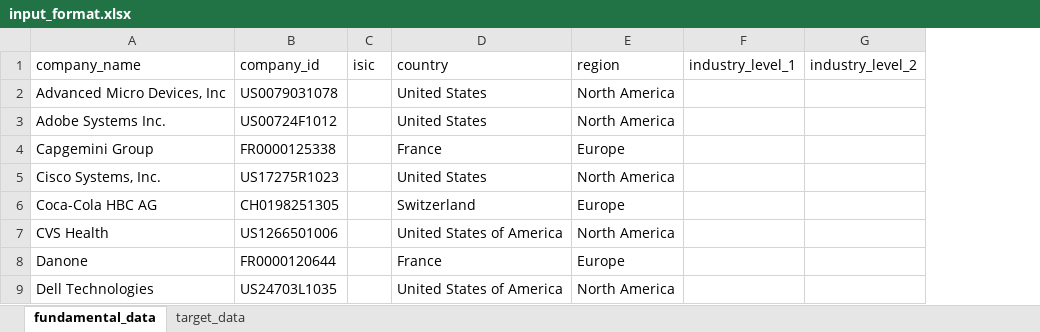
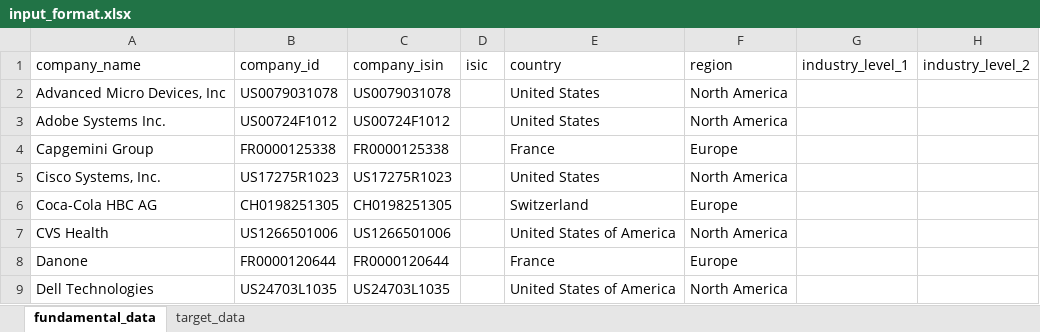
Before and after one commit to ScienceBasedTargets/SBTi-finance-tool-api, an Excel workbook: app/data/input_format.xlsx, sheet fundamental_data, drawn as a sheet; only a part is shown; values as stored, in another font and other column widths than the file's, no borders; table styles not drawn; the diff names each change by its address in the sheet, - before the commit and + after, or states it on an @@ line.

Commit message:
Update input_format file

```diff
--- a/app/data/input_format.xlsx (sheet fundamental_data)
+++ b/app/data/input_format.xlsx (sheet fundamental_data)
+column C (company_isin), rows 2-9: US0079031078 | US00724F1012 | FR0000125338 | US17275R1023 | CH0198251305 | US1266501006 | FR0000120644 | US24703L1035
```
